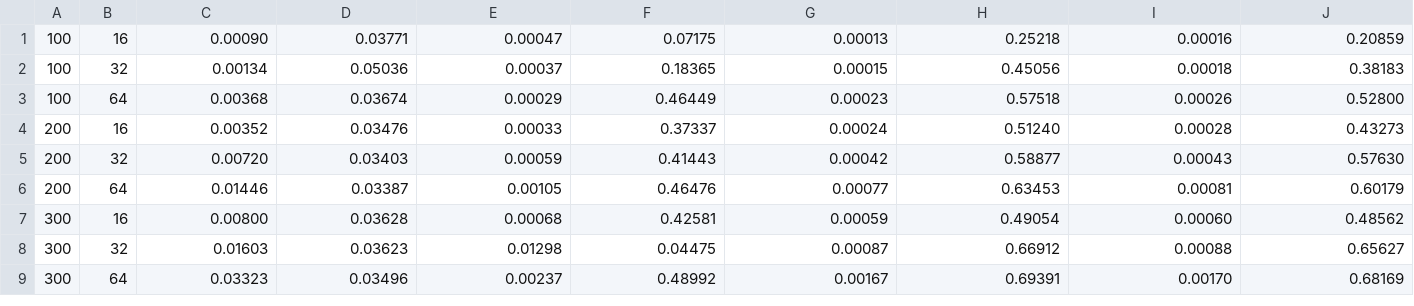
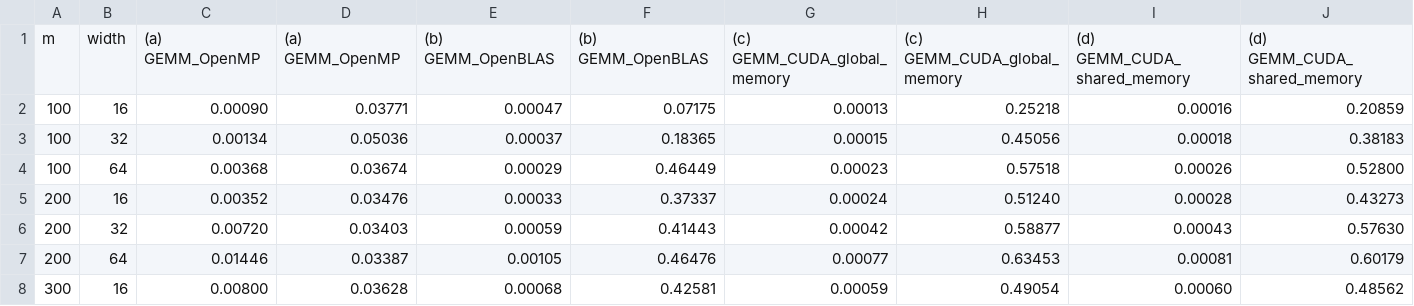
Before and after one commit to BI1LQV/parallel-program-homework, a CSV file: homework4-cuda_spmm/res.csv, drawn as a sheet; only a part is shown; the shorter side is filled out with more unchanged rows; rows hold the shown columns only; the diff names each change by its address in the sheet, - before the commit and + after, or states it on an @@ line.

```diff
--- a/homework4-cuda_spmm/res.csv
+++ b/homework4-cuda_spmm/res.csv
+row 1: m | width | (a) GEMM_OpenMP | (a) GEMM_OpenMP | (b) GEMM_OpenBLAS | (b) GEMM_OpenBLAS | (c) GEMM_CUDA_global_memory | (c) GEMM_CUDA_global_memory | (d) GEMM_CUDA_shared_memory | (d) GEMM_CUDA_shared_memory
```
Also changed, not shown: 1 other file.
